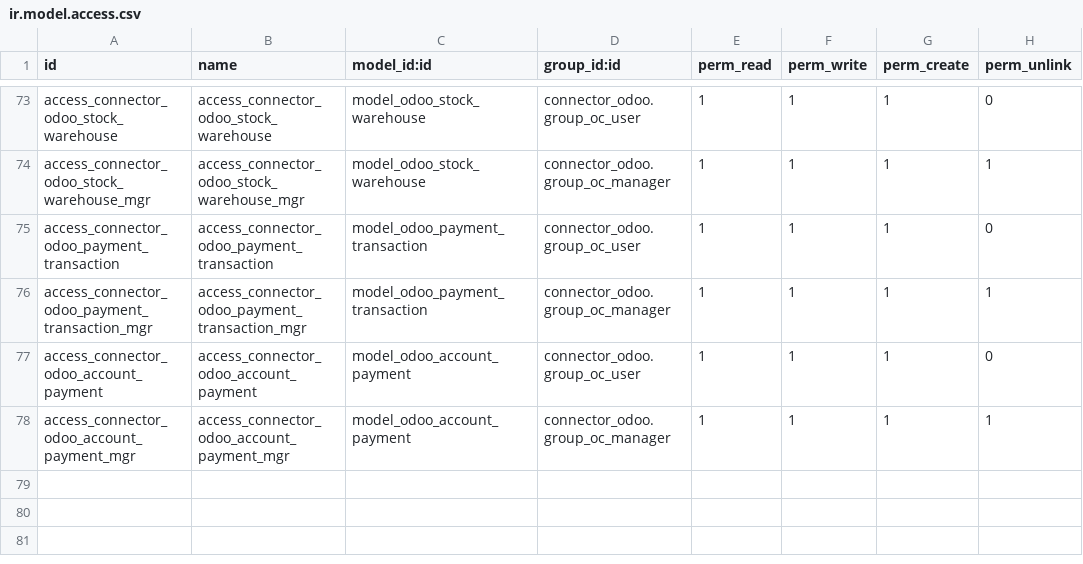
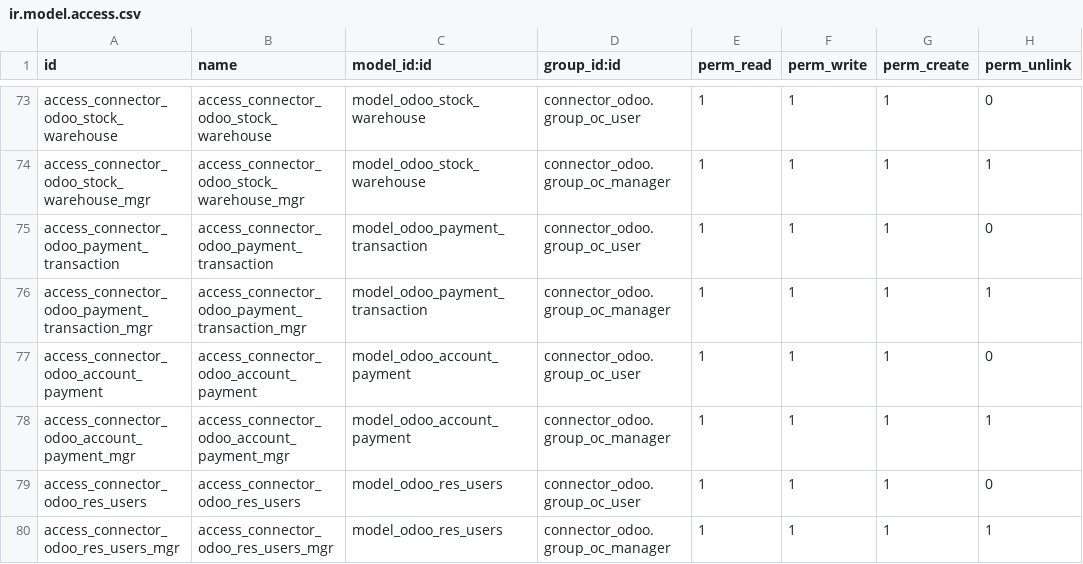
Before and after one commit to yibudak/connector-odoo2odoo, a CSV file: connector_odoo/security/ir.model.access.csv, drawn as a sheet; only a part is shown, gaps mark what is left out.

```diff
--- a/connector_odoo/security/ir.model.access.csv
+++ b/connector_odoo/security/ir.model.access.csv
@@ -78 +78,3 @@ access_connector_odoo_account_payment,access_connector_odoo_account_payment,mode
 access_connector_odoo_account_payment_mgr,access_connector_odoo_account_payment_mgr,model_odoo_account_payment,connector_odoo.group_oc_manager,1,1,1,1
+access_connector_odoo_res_users,access_connector_odoo_res_users,model_odoo_res_users,connector_odoo.group_oc_user,1,1,1,0
+access_connector_odoo_res_users_mgr,access_connector_odoo_res_users_mgr,model_odoo_res_users,connector_odoo.group_oc_manager,1,1,1,1
```
Also changed, not shown: 14 other files.
